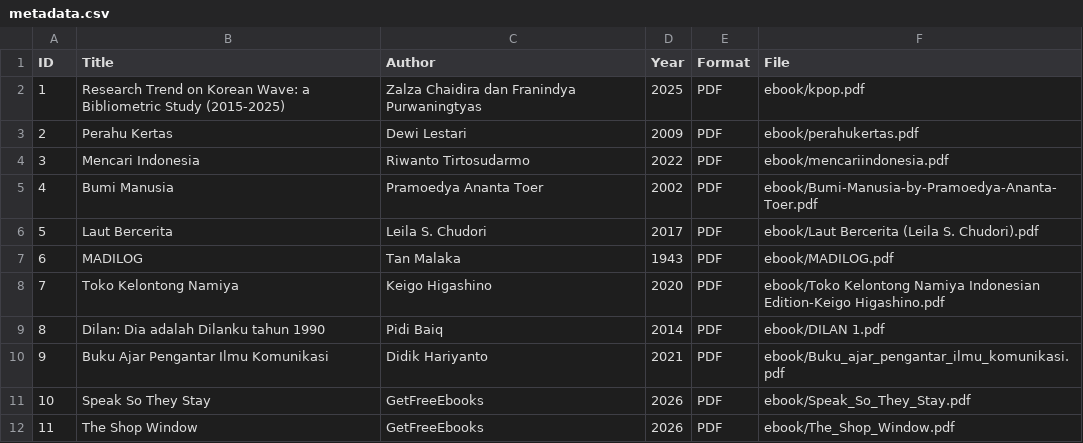
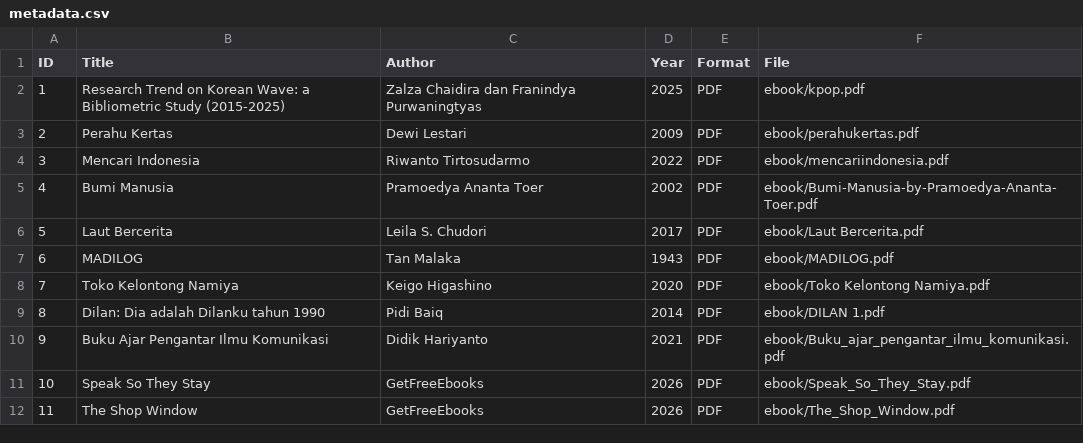
Before and after one commit to nauradafahannie/perpustakaandigital, a CSV file: metadata/metadata.csv, drawn as a sheet.

Commit message:
Update metadata.csv

```diff
--- a/metadata/metadata.csv
+++ b/metadata/metadata.csv
@@ -5,5 +5,5 @@ ID,Title,Author,Year,Format,File
 4,Bumi Manusia,Pramoedya Ananta Toer,2002,PDF,ebook/Bumi-Manusia-by-Pramoedya-Ananta-Toer.pdf
-5,Laut Bercerita,Leila S. Chudori,2017,PDF,ebook/Laut Bercerita (Leila S. Chudori).pdf
+5,Laut Bercerita,Leila S. Chudori,2017,PDF,ebook/Laut Bercerita.pdf
 6,MADILOG,Tan Malaka,1943,PDF,ebook/MADILOG.pdf
-7,Toko Kelontong Namiya,Keigo Higashino,2020,PDF,ebook/Toko Kelontong Namiya Indonesian Edition-Keigo Higashino.pdf
+7,Toko Kelontong Namiya,Keigo Higashino,2020,PDF,ebook/Toko Kelontong Namiya.pdf
 8,Dilan: Dia adalah Dilanku tahun 1990,Pidi Baiq,2014,PDF,ebook/DILAN 1.pdf
```
